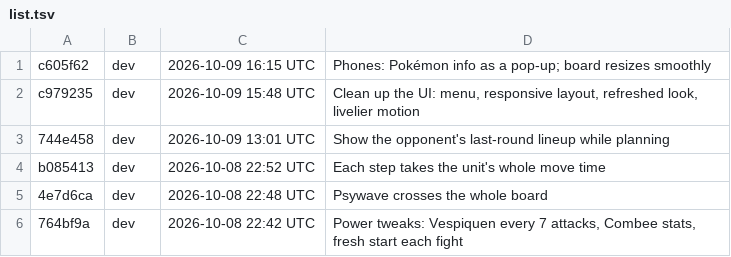
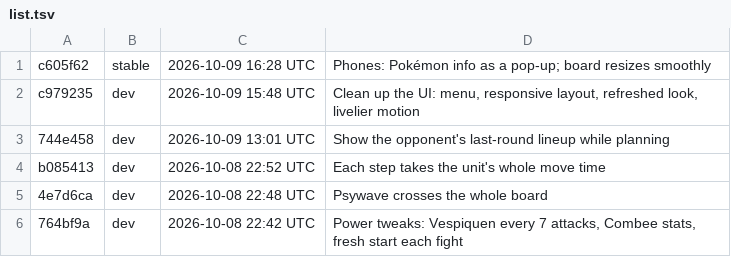
Before and after one commit to Anttyixx/Poke-Tactics, a TSV file: builds/list.tsv, drawn as a sheet; only a part is shown.

```diff
--- a/builds/list.tsv
+++ b/builds/list.tsv
@@ -1,2 +1,2 @@
-c605f62	dev	2026-10-09 16:15 UTC	Phones: Pokémon info as a pop-up; board resizes smoothly
+c605f62	stable	2026-10-09 16:28 UTC	Phones: Pokémon info as a pop-up; board resizes smoothly
 c979235	dev	2026-10-09 15:48 UTC	Clean up the UI: menu, responsive layout, refreshed look, livelier motion
```
Also changed, not shown: 22 other files.
